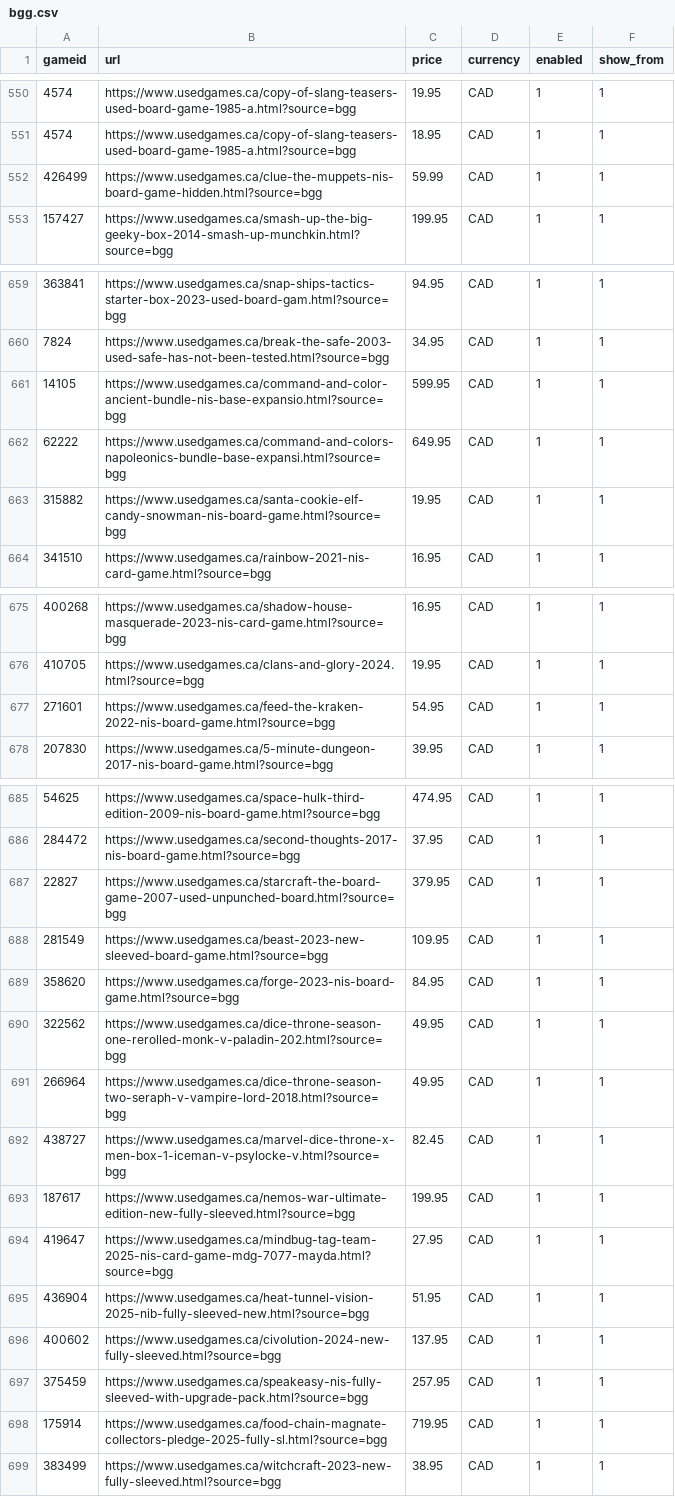
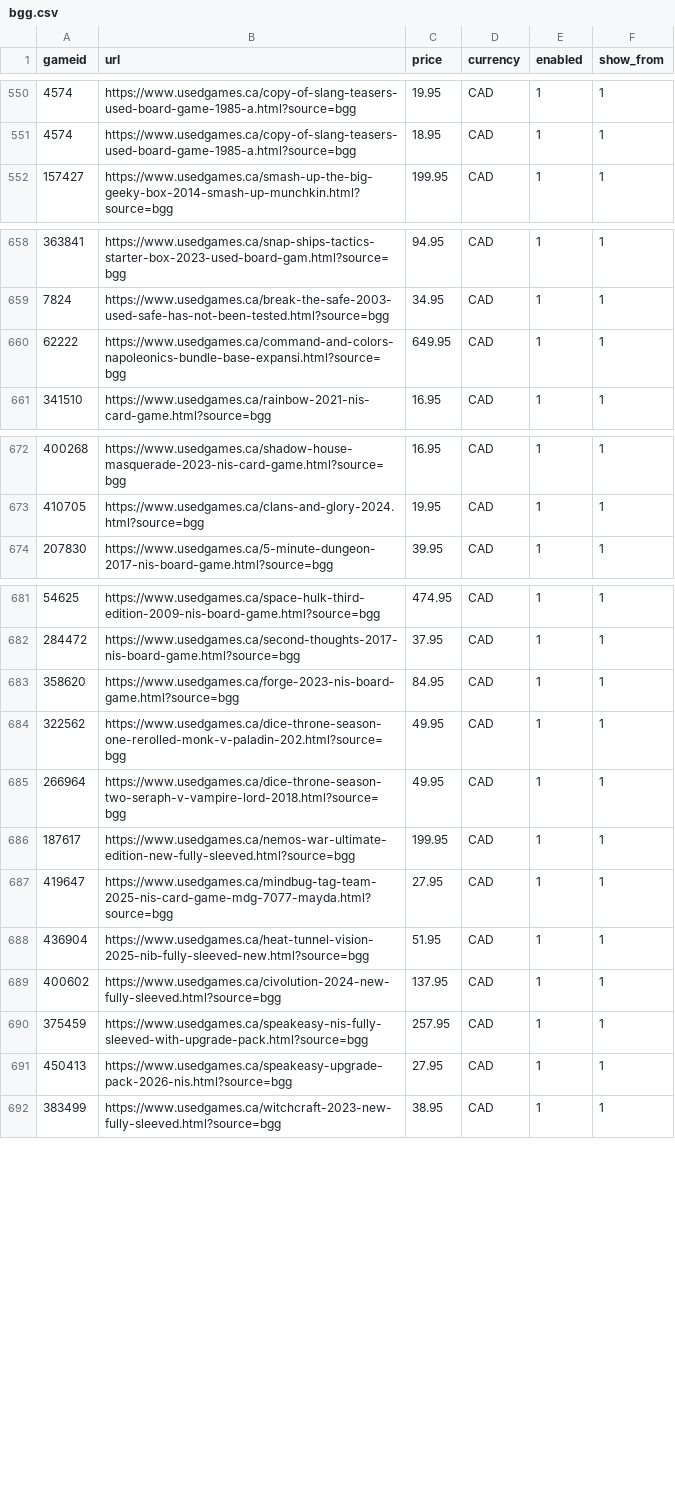
Before and after one commit to ryannmartindale-rwb/bgg, a CSV file: bgg.csv, drawn as a sheet; only a part is shown, gaps mark what is left out.

Commit message:
Add files via upload

```diff
--- a/bgg.csv
+++ b/bgg.csv
@@ -551,3 +551,2 @@ gameid,url,price,currency,enabled,show_from
 4574,https://www.usedgames.ca/copy-of-slang-teasers-used-board-game-1985-a.html?source=bgg,18.95,CAD,1,1
-426499,https://www.usedgames.ca/clue-the-muppets-nis-board-game-hidden.html?source=bgg,59.99,CAD,1,1
 157427,https://www.usedgames.ca/smash-up-the-big-geeky-box-2014-smash-up-munchkin.html?source=bgg,199.95,CAD,1,1
@@ -660,5 +659,3 @@ gameid,url,price,currency,enabled,show_from
 7824,https://www.usedgames.ca/break-the-safe-2003-used-safe-has-not-been-tested.html?source=bgg,34.95,CAD,1,1
-14105,https://www.usedgames.ca/command-and-color-ancient-bundle-nis-base-expansio.html?source=bgg,599.95,CAD,1,1
 62222,https://www.usedgames.ca/command-and-colors-napoleonics-bundle-base-expansi.html?source=bgg,649.95,CAD,1,1
-315882,https://www.usedgames.ca/santa-cookie-elf-candy-snowman-nis-board-game.html?source=bgg,19.95,CAD,1,1
 341510,https://www.usedgames.ca/rainbow-2021-nis-card-game.html?source=bgg,16.95,CAD,1,1
@@ -676,3 +673,2 @@ gameid,url,price,currency,enabled,show_from
 410705,https://www.usedgames.ca/clans-and-glory-2024.html?source=bgg,19.95,CAD,1,1
-271601,https://www.usedgames.ca/feed-the-kraken-2022-nis-board-game.html?source=bgg,54.95,CAD,1,1
 207830,https://www.usedgames.ca/5-minute-dungeon-2017-nis-board-game.html?source=bgg,39.95,CAD,1,1
@@ -686,4 +682,2 @@ gameid,url,price,currency,enabled,show_from
 284472,https://www.usedgames.ca/second-thoughts-2017-nis-board-game.html?source=bgg,37.95,CAD,1,1
-22827,https://www.usedgames.ca/starcraft-the-board-game-2007-used-unpunched-board.html?source=bgg,379.95,CAD,1,1
-281549,https://www.usedgames.ca/beast-2023-new-sleeved-board-game.html?source=bgg,109.95,CAD,1,1
 358620,https://www.usedgames.ca/forge-2023-nis-board-game.html?source=bgg,84.95,CAD,1,1
@@ -691,3 +685,2 @@ gameid,url,price,currency,enabled,show_from
 266964,https://www.usedgames.ca/dice-throne-season-two-seraph-v-vampire-lord-2018.html?source=bgg,49.95,CAD,1,1
-438727,https://www.usedgames.ca/marvel-dice-throne-x-men-box-1-iceman-v-psylocke-v.html?source=bgg,82.45,CAD,1,1
 187617,https://www.usedgames.ca/nemos-war-ultimate-edition-new-fully-sleeved.html?source=bgg,199.95,CAD,1,1
@@ -697,3 +690,3 @@ gameid,url,price,currency,enabled,show_from
 375459,https://www.usedgames.ca/speakeasy-nis-fully-sleeved-with-upgrade-pack.html?source=bgg,257.95,CAD,1,1
-175914,https://www.usedgames.ca/food-chain-magnate-collectors-pledge-2025-fully-sl.html?source=bgg,719.95,CAD,1,1
+450413,https://www.usedgames.ca/speakeasy-upgrade-pack-2026-nis.html?source=bgg,27.95,CAD,1,1
 383499,https://www.usedgames.ca/witchcraft-2023-new-fully-sleeved.html?source=bgg,38.95,CAD,1,1
```
